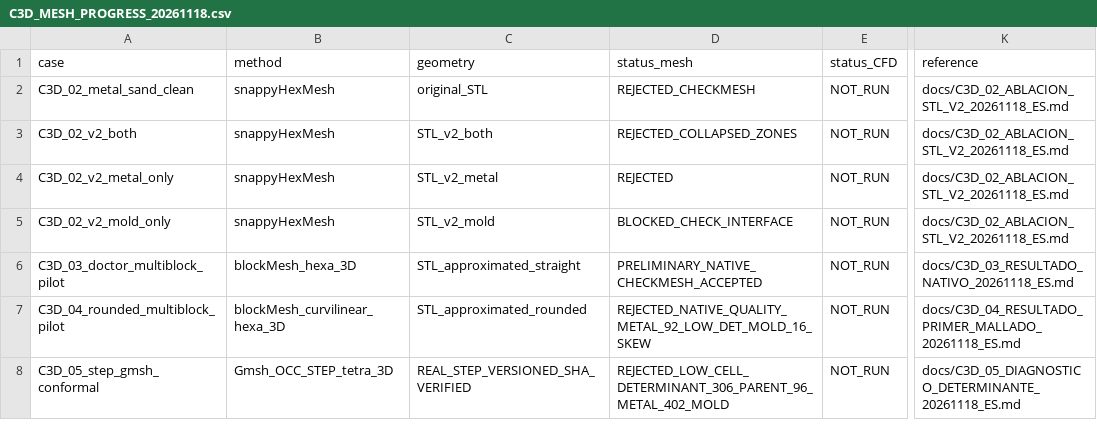
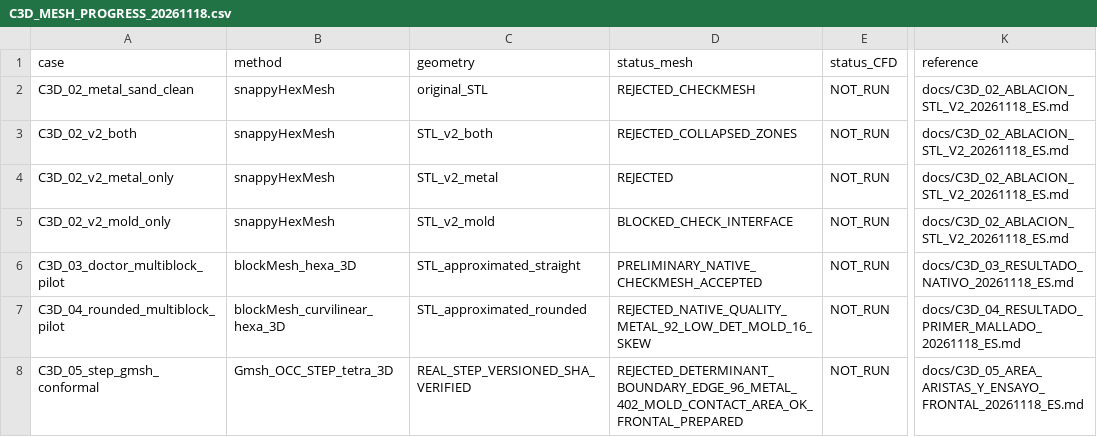
Before and after one commit to michels-lab/MasterProject, a CSV file: docs/C3D_MESH_PROGRESS_20261118.csv, drawn as a sheet; only a part is shown, gaps mark what is left out; the diff names each change by its address in the sheet, - before the commit and + after, or states it on an @@ line.

Commit message:
docs(c3d05): registry verifies contact-area gate and boundary-edge determinant pattern, Frontal trial prepared

```diff
--- a/docs/C3D_MESH_PROGRESS_20261118.csv
+++ b/docs/C3D_MESH_PROGRESS_20261118.csv
-D8 (status_mesh): REJECTED_LOW_CELL_DETERMINANT_306_PARENT_96_METAL_402_MOLD
+D8 (status_mesh): REJECTED_DETERMINANT_BOUNDARY_EDGE_96_METAL_402_MOLD_CONTACT_AREA_OK_FRONTAL_PREPARED
-K8 (reference): docs/C3D_05_DIAGNOSTICO_DETERMINANTE_20261118_ES.md
+K8 (reference): docs/C3D_05_AREA_ARISTAS_Y_ENSAYO_FRONTAL_20261118_ES.md
```
